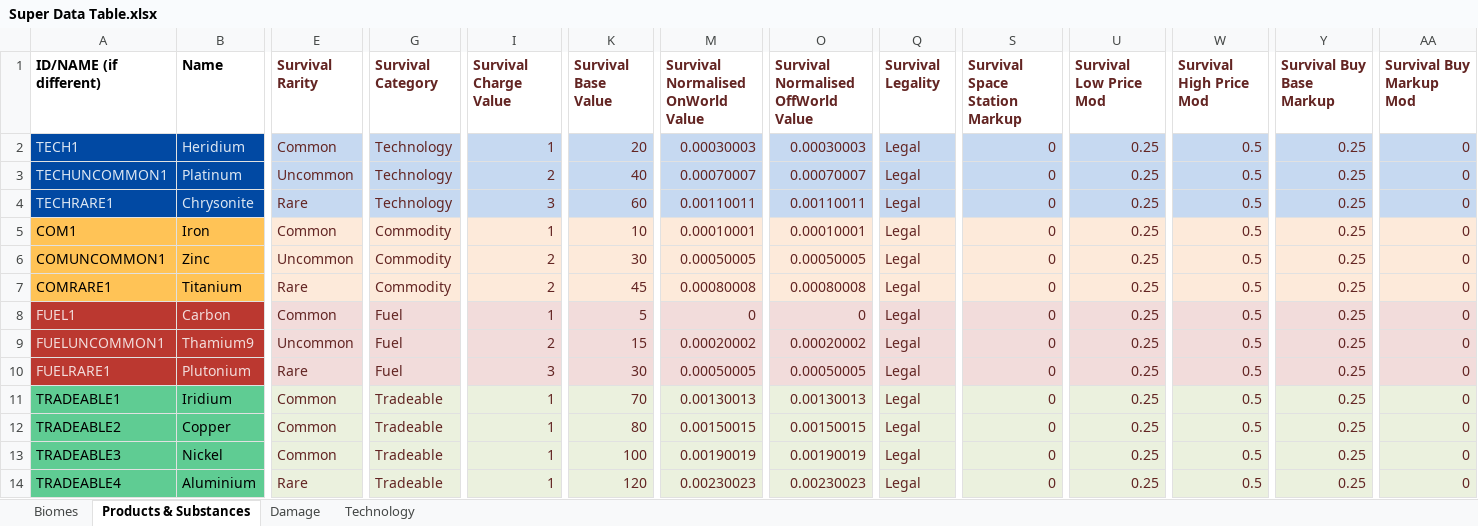
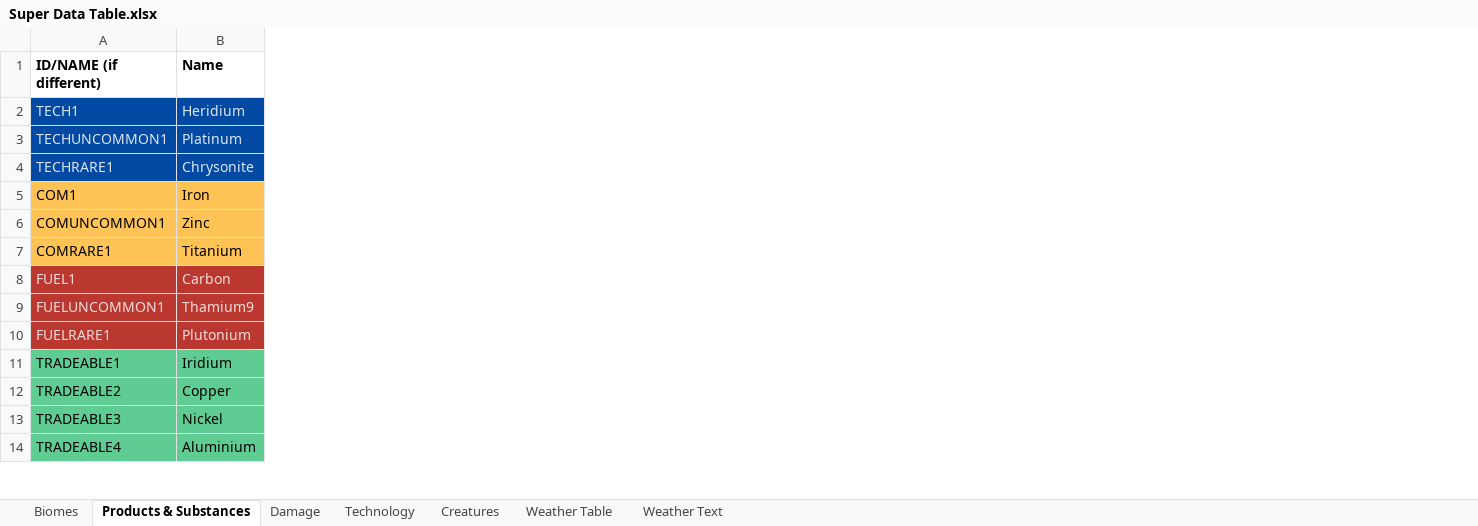
Before and after one commit to theFisher86/_mod.SurvivalMode, an Excel workbook: z_ModderResources/Guide Tables/Super Data Table.xlsx, sheet Products & Substances, drawn as a sheet; only a part is shown, gaps mark what is left out; values as stored, in another font and other column widths than the file's, no borders; conditional formats not drawn; the diff names each change by its address in the sheet, - before the commit and + after, or states it on an @@ line.

Commit message:
Consolidated Data Tables
Consolidated all the different tables into 2, Super Data Table & Super
Data-Table - Survival Mode.

```diff
--- a/z_ModderResources/Guide Tables/Super Data Table.xlsx (sheet Products & Substances)
+++ b/z_ModderResources/Guide Tables/Super Data Table.xlsx (sheet Products & Substances)
+sheet tab: Creatures
+sheet tab: Weather Table
+sheet tab: Weather Text
-column E (Survival Rarity), rows 2-14: Common | Uncommon | Rare | Common | Uncommon | Rare | Common | Uncommon | Rare | Common | Common | Common | Rare
-column G (Survival Category), rows 2-14: Technology | Technology | Technology | Commodity | Commodity | Commodity | Fuel | Fuel | Fuel | Tradeable | Tradeable | Tradeable | Tradeable
-column I (Survival Charge Value), rows 2-14: 1 | 2 | 3 | 1 | 2 | 2 | 1 | 2 | 3 | 1 | 1 | 1 | 1
-column K (Survival Base Value), rows 2-14: 20 | 40 | 60 | 10 | 30 | 45 | 5 | 15 | 30 | 70 | 80 | 100 | 120
-column M, rows 1-14: Survival Normalised OnWorld Value | 0.00030003 | 0.00070007 | 0.00110011 | 0.00010001 | 0.00050005 | 0.00080008 | 0 | 0.00020002 | 0.00050005 | 0.00130013 | 0.00150015 | 0.00190019 | 0.00230023
-column O, rows 1-14: Survival Normalised OffWorld Value | 0.00030003 | 0.00070007 | 0.00110011 | 0.00010001 | 0.00050005 | 0.00080008 | 0 | 0.00020002 | 0.00050005 | 0.00130013 | 0.00150015 | 0.00190019 | 0.00230023
-column Q (Survival Legality), rows 2-14: all Legal
-column S (Survival Space Station Markup), rows 2-14: all 0
-column U (Survival Low Price Mod), rows 2-14: all 0.25
-column W (Survival High Price Mod), rows 2-14: all 0.5
-column Y (Survival Buy Base Markup), rows 2-14: all 0.25
-column AA (Survival Buy Markup Mod), rows 2-14: all 0
```
Also changed, not shown: sheet Biomes, sheet Technology, sheet Damage, z_ModderResources/Guide Tables/Just English Text.xlsx, 6 other files.
